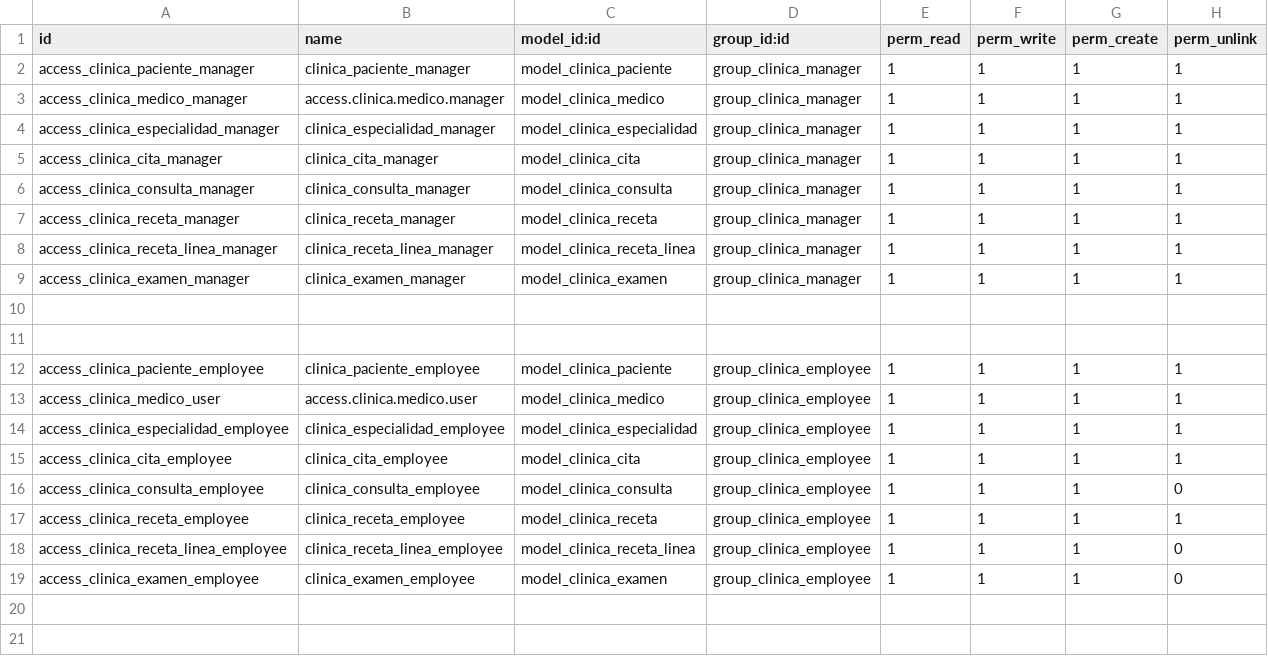
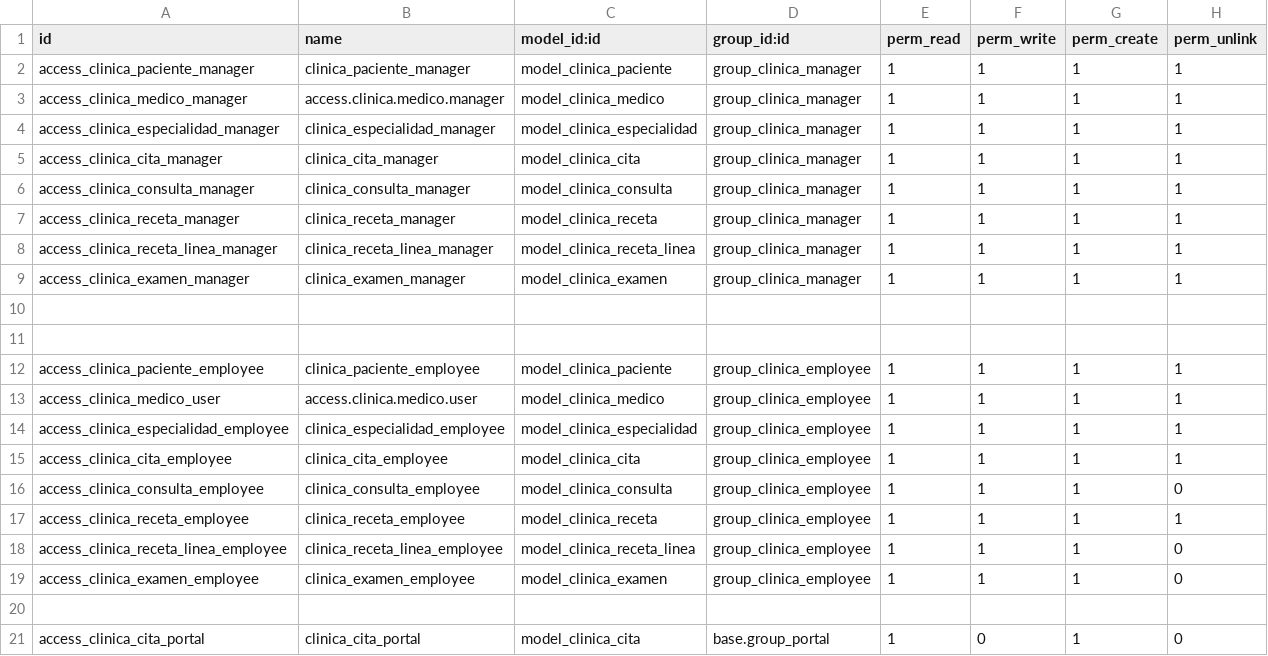
Before and after one commit to lfelipecr/clinica, a CSV file: hospital/security/ir.model.access.csv, drawn as a sheet.

Commit message:
Agrega from crear citas V1

```diff
--- a/hospital/security/ir.model.access.csv
+++ b/hospital/security/ir.model.access.csv
@@ -19 +19,3 @@ access_clinica_receta_linea_employee,clinica_receta_linea_employee,model_clinica
 access_clinica_examen_employee,clinica_examen_employee,model_clinica_examen,group_clinica_employee,1,1,1,0
+
+access_clinica_cita_portal,clinica_cita_portal,model_clinica_cita,base.group_portal,1,0,1,0
```
Also changed, not shown: 12 other files.
